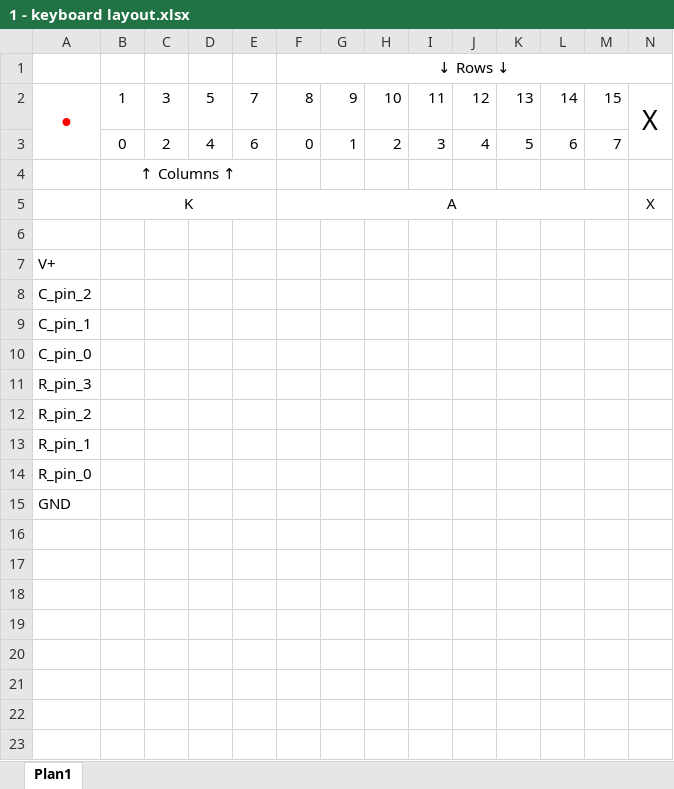
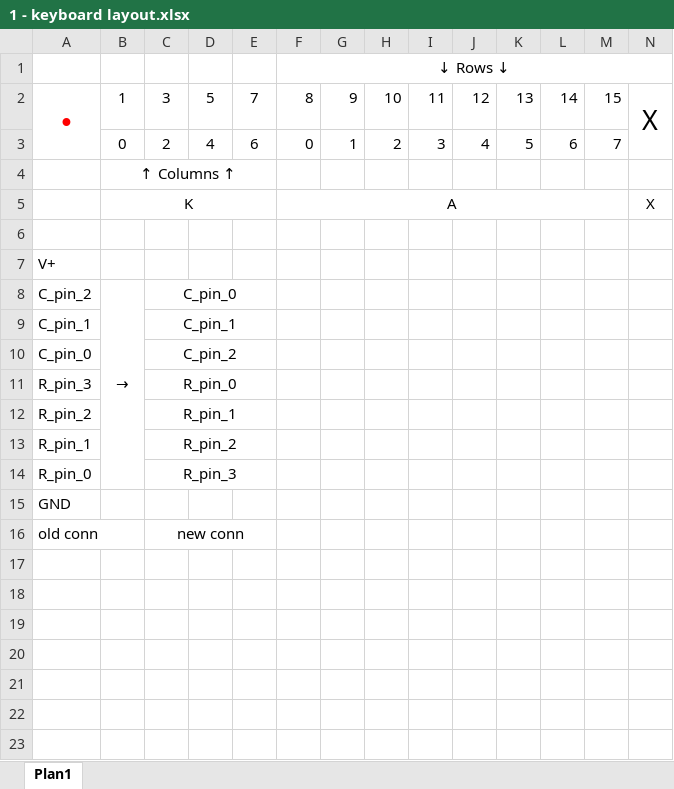
Before and after one commit to Guidoz1k/MadSynth, an Excel workbook: Docs/1 - keyboard layout.xlsx, sheet Plan1, drawn as a sheet; only a part is shown; values as stored, in another font and other column widths than the file's, no borders; rows hold the shown columns only; the diff names each change by its address in the sheet, - before the commit and + after, or states it on an @@ line.

```diff
--- a/Docs/1 - keyboard layout.xlsx (sheet Plan1)
+++ b/Docs/1 - keyboard layout.xlsx (sheet Plan1)
-B8: (empty)
+B8: →
+B8:B14 merged
-C8: (empty)
+C8: C_pin_0
+C8:E8 merged
-C9: (empty)
+C9: C_pin_1
+C9:E9 merged
-C10: (empty)
+C10: C_pin_2
+C10:E10 merged
-C11: (empty)
+C11: R_pin_0
+C11:E11 merged
-C12: (empty)
+C12: R_pin_1
+C12:E12 merged
-C13: (empty)
+C13: R_pin_2
+C13:E13 merged
-C14: (empty)
+C14: R_pin_3
+C14:E14 merged
-row 16: (empty)
+row 16: old conn |  | new conn
+C16:E16 merged
```
Also changed, not shown: 3 other files.
